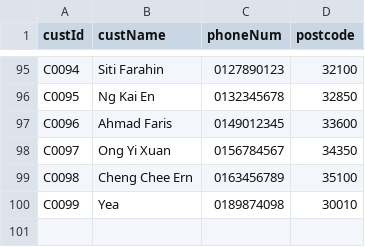
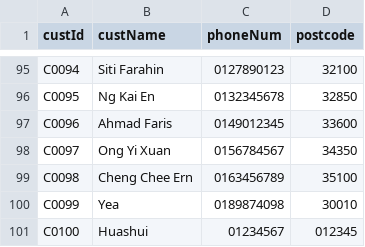
Before and after one commit to JingZeYeah/AsgFop, a CSV file: custtest.csv, drawn as a sheet; only a part is shown, gaps mark what is left out.

Commit message:
Added Import Function Changed GUI function name

```diff
--- a/custtest.csv
+++ b/custtest.csv
@@ -100 +100,2 @@ C0098,Cheng Chee Ern,0163456789,35100
 C0099,Yea,0189874098,30010,
+C0100,Huashui,01234567,012345,
```
Also changed, not shown: salestest.csv, 27 other files.
